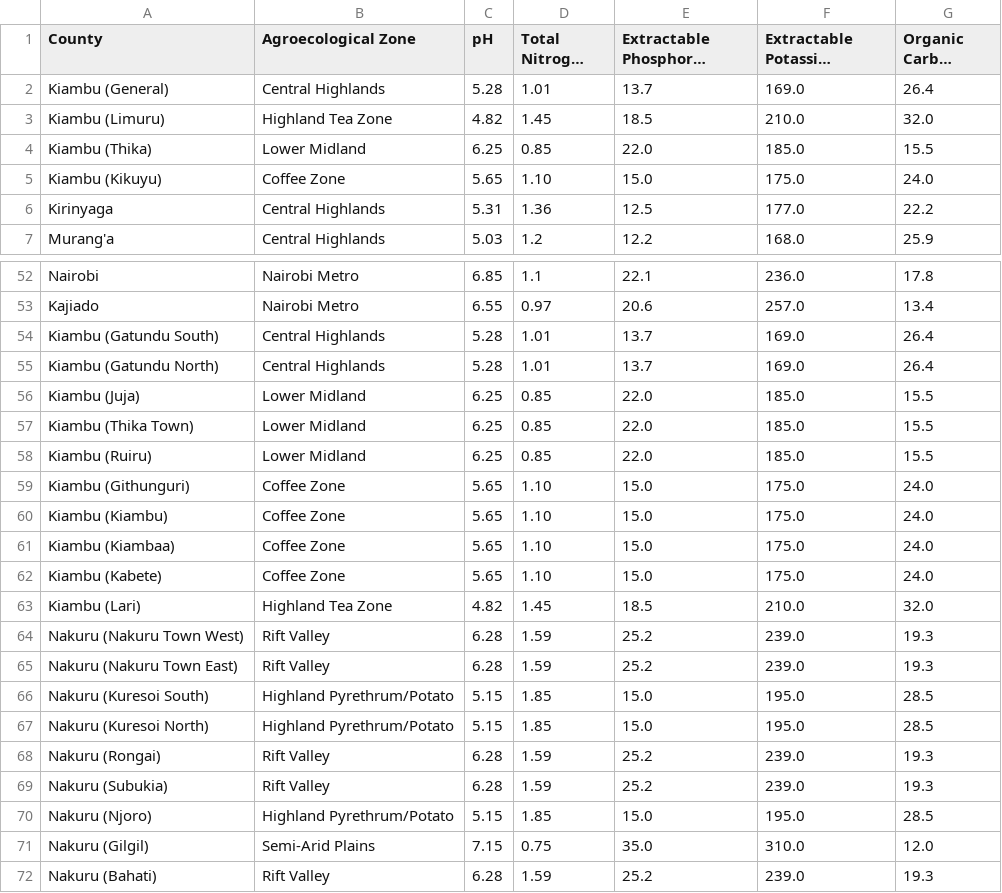
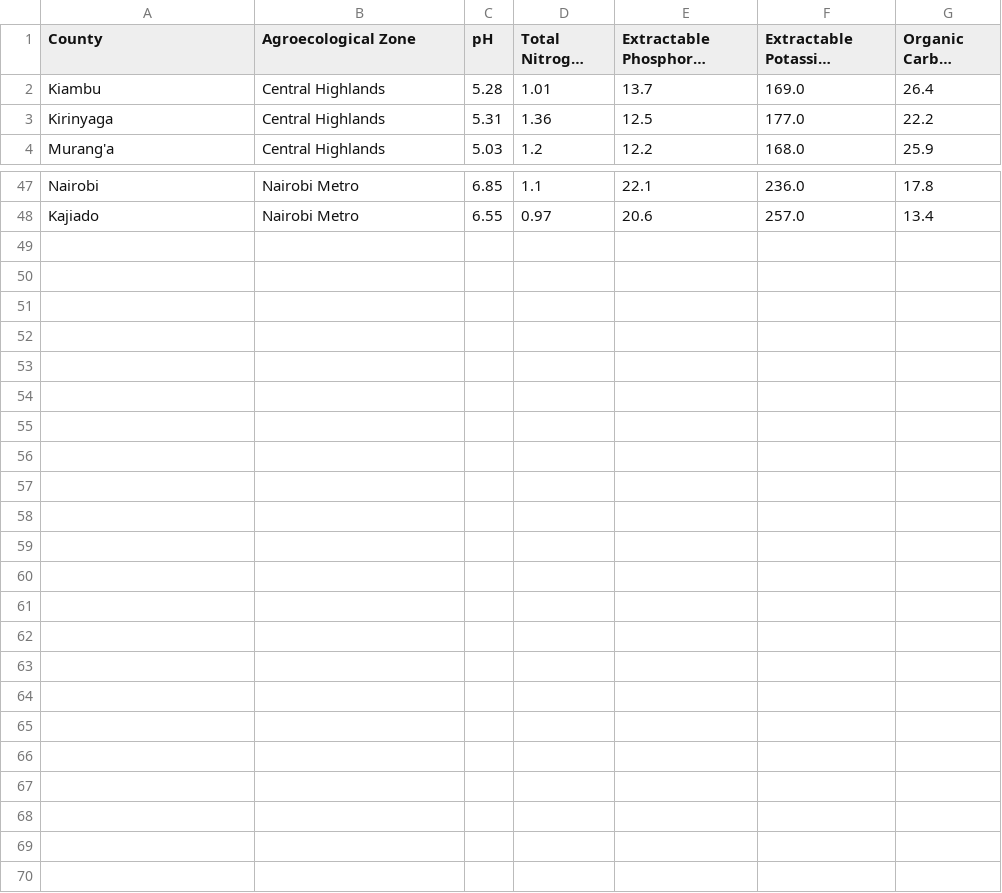
Before and after one commit to Polycar/FarmIQ-Kenya, a CSV file: data/kenya_county_soils.csv, drawn as a sheet; only a part is shown, gaps mark what is left out; long unchanged cells end in …; the diff covers the shown part only; the diff names each change by its address in the sheet, - before the commit and + after, or states it on an @@ line.

Commit message:
Revert mixed strings from main database mapping pointers

```diff
--- a/data/kenya_county_soils.csv
+++ b/data/kenya_county_soils.csv
-A2 (County): Kiambu (General)
+A2 (County): Kiambu
-row 3: Kiambu (Limuru) | Highland Tea Zone | 4.82 | 1.45 | 18.5 | 210.0 | 32.0
-row 4: Kiambu (Thika) | Lower Midland | 6.25 | 0.85 | 22.0 | 185.0 | 15.5
-row 5: Kiambu (Kikuyu) | Coffee Zone | 5.65 | 1.10 | 15.0 | 175.0 | 24.0
-row 54: Kiambu (Gatundu South) | Central Highlands | 5.28 | 1.01 | 13.7 | 169.0 | 26.4
-row 55: Kiambu (Gatundu North) | Central Highlands | 5.28 | 1.01 | 13.7 | 169.0 | 26.4
-row 56: Kiambu (Juja) | Lower Midland | 6.25 | 0.85 | 22.0 | 185.0 | 15.5
-row 57: Kiambu (Thika Town) | Lower Midland | 6.25 | 0.85 | 22.0 | 185.0 | 15.5
-row 58: Kiambu (Ruiru) | Lower Midland | 6.25 | 0.85 | 22.0 | 185.0 | 15.5
-row 59: Kiambu (Githunguri) | Coffee Zone | 5.65 | 1.10 | 15.0 | 175.0 | 24.0
-row 60: Kiambu (Kiambu) | Coffee Zone | 5.65 | 1.10 | 15.0 | 175.0 | 24.0
-row 61: Kiambu (Kiambaa) | Coffee Zone | 5.65 | 1.10 | 15.0 | 175.0 | 24.0
-row 62: Kiambu (Kabete) | Coffee Zone | 5.65 | 1.10 | 15.0 | 175.0 | 24.0
-row 63: Kiambu (Lari) | Highland Tea Zone | 4.82 | 1.45 | 18.5 | 210.0 | 32.0
-row 64: Nakuru (Nakuru Town West) | Rift Valley | 6.28 | 1.59 | 25.2 | 239.0 | 19.3
-row 65: Nakuru (Nakuru Town East) | Rift Valley | 6.28 | 1.59 | 25.2 | 239.0 | 19.3
-row 66: Nakuru (Kuresoi South) | Highland Pyrethrum/Potato | 5.15 | 1.85 | 15.0 | 195.0 | 28.5
-row 67: Nakuru (Kuresoi North) | Highland Pyrethrum/Potato | 5.15 | 1.85 | 15.0 | 195.0 | 28.5
-row 68: Nakuru (Rongai) | Rift Valley | 6.28 | 1.59 | 25.2 | 239.0 | 19.3
-row 69: Nakuru (Subukia) | Rift Valley | 6.28 | 1.59 | 25.2 | 239.0 | 19.3
-row 70: Nakuru (Njoro) | Highland Pyrethrum/Potato | 5.15 | 1.85 | 15.0 | 195.0 | 28.5
-row 71: Nakuru (Gilgil) | Semi-Arid Plains | 7.15 | 0.75 | 35.0 | 310.0 | 12.0
-row 72: Nakuru (Bahati) | Rift Valley | 6.28 | 1.59 | 25.2 | 239.0 | 19.3
```
Also changed, not shown: 2 removed rows and 1 edited cell elsewhere in this file.
